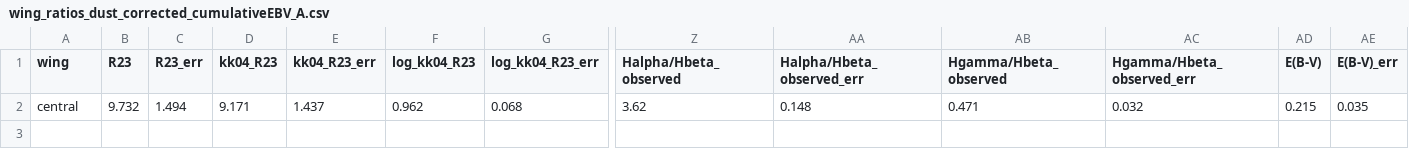
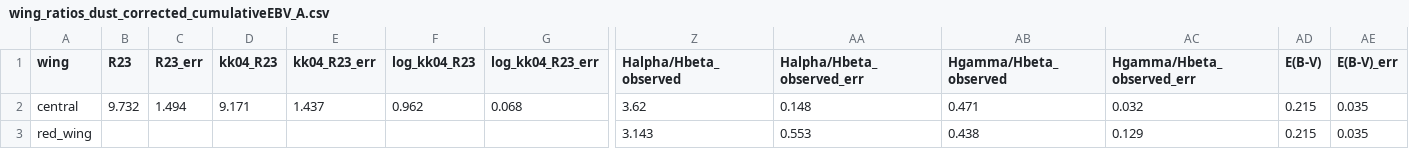
Before and after one commit to orianashi/Horseshoe, a CSV file: output/dust_corrected/dust_corrected_diagnostics/wing_ratios_dust_corrected_cumulativeEBV_A.csv, drawn as a sheet; only a part is shown, gaps mark what is left out; rows hold the shown columns only; the diff names each change by its address in the sheet, - before the commit and + after, or states it on an @@ line.

```diff
--- a/output/dust_corrected/dust_corrected_diagnostics/wing_ratios_dust_corrected_cumulativeEBV_A.csv
+++ b/output/dust_corrected/dust_corrected_diagnostics/wing_ratios_dust_corrected_cumulativeEBV_A.csv
+row 3: red_wing |  |  |  |  |  |  | 3.143 | 0.553 | 0.438 | 0.129 | 0.215 | 0.035
```
Also changed, not shown: output/dust_corrected/dust_corrected_diagnostics/emission_lines_A_ratios_dust_corrected.csv, output/dust_corrected/dust_corrected_diagnostics/wing_ratios_dust_corrected_componentEBV_A.csv, 8 other files.
